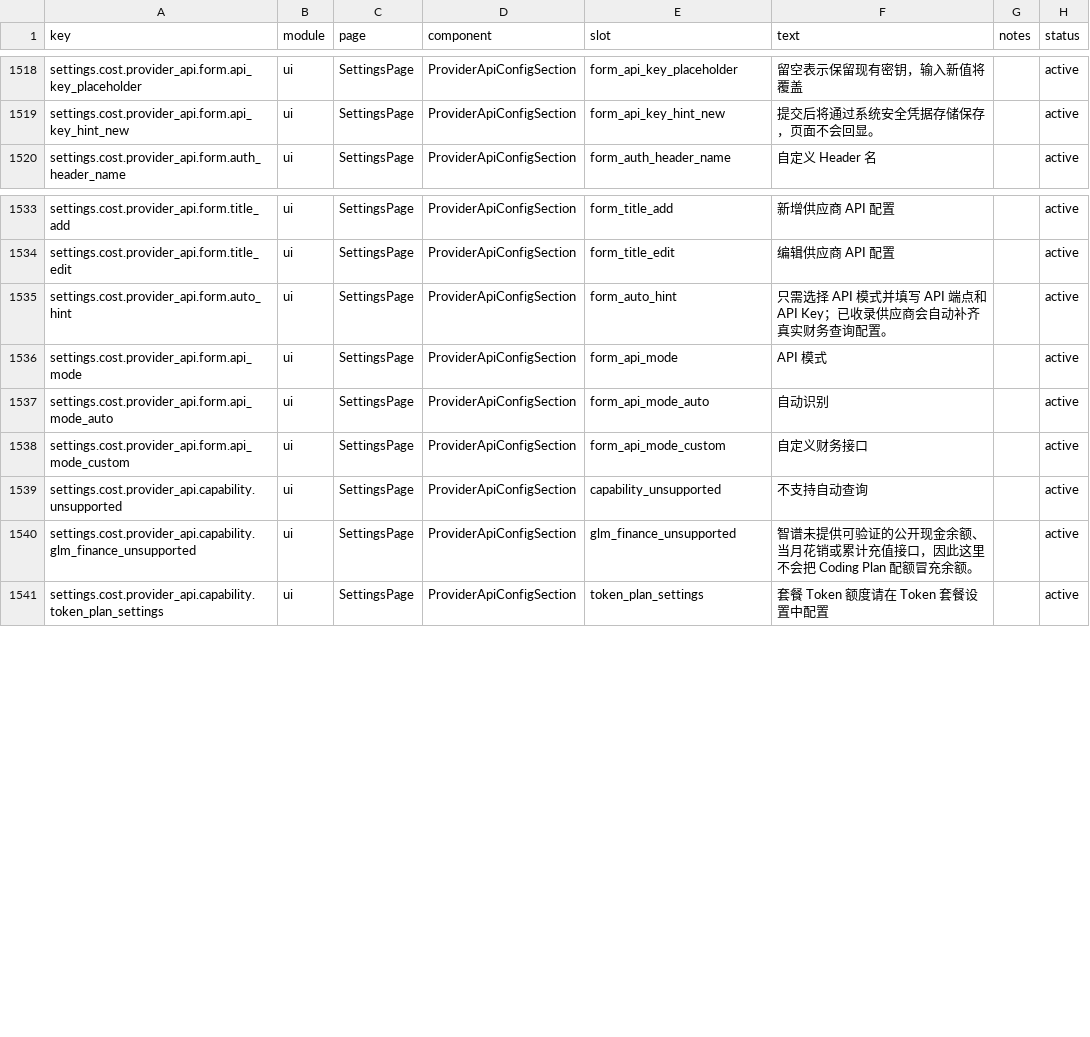
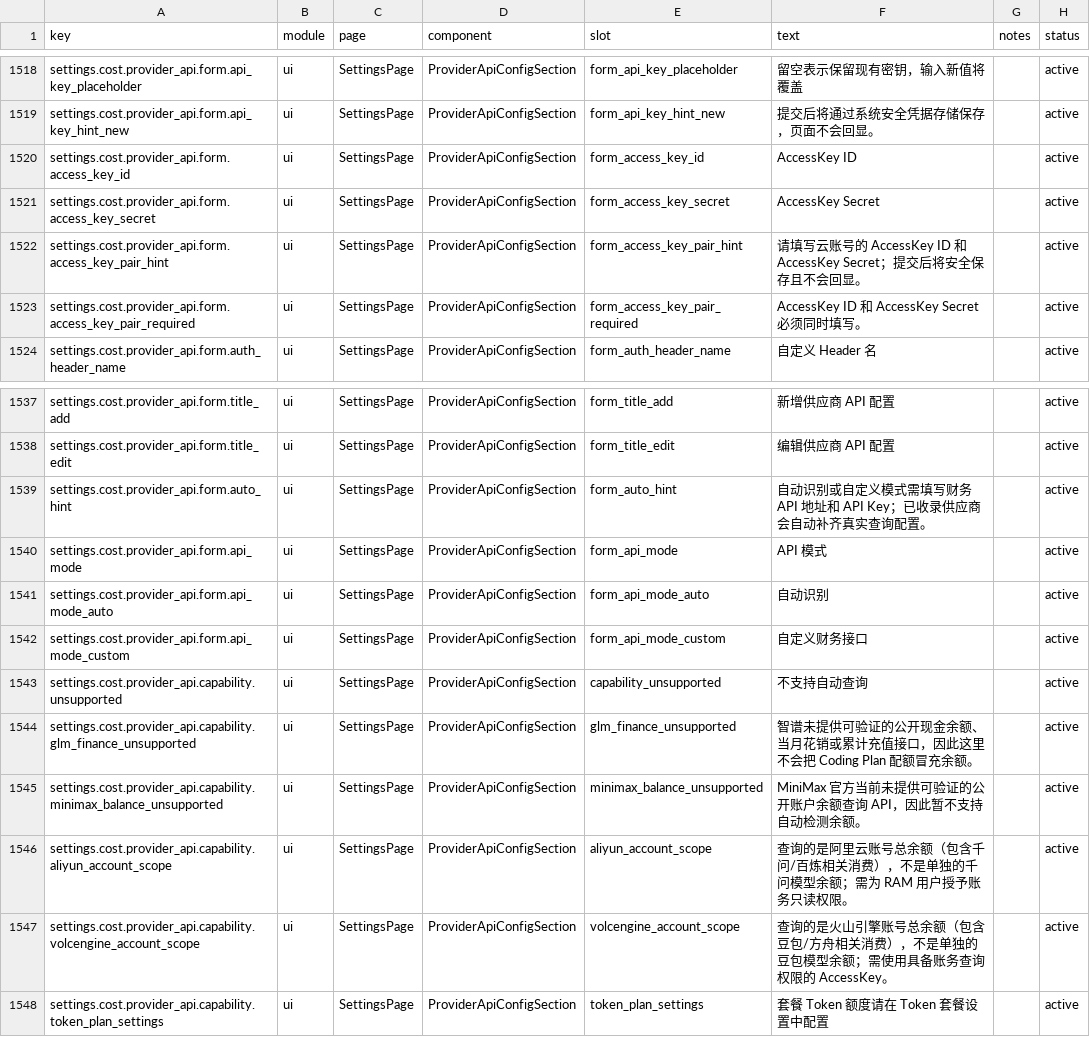
Before and after one commit to muxunson-9677/token-eyes, a CSV file: dashboard/src/content/copy.csv, drawn as a sheet; only a part is shown, gaps mark what is left out.

Commit message:
feat: simplify provider balance setup

```diff
--- a/dashboard/src/content/copy.csv
+++ b/dashboard/src/content/copy.csv
@@ -1519,2 +1519,6 @@ settings.cost.provider_api.form.api_key_placeholder,ui,SettingsPage,ProviderApiC
 settings.cost.provider_api.form.api_key_hint_new,ui,SettingsPage,ProviderApiConfigSection,form_api_key_hint_new,"提交后将通过系统安全凭据存储保存，页面不会回显。",,active
+settings.cost.provider_api.form.access_key_id,ui,SettingsPage,ProviderApiConfigSection,form_access_key_id,"AccessKey ID",,active
+settings.cost.provider_api.form.access_key_secret,ui,SettingsPage,ProviderApiConfigSection,form_access_key_secret,"AccessKey Secret",,active
+settings.cost.provider_api.form.access_key_pair_hint,ui,SettingsPage,ProviderApiConfigSection,form_access_key_pair_hint,"请填写云账号的 AccessKey ID 和 AccessKey Secret；提交后将安全保存且不会回显。",,active
+settings.cost.provider_api.form.access_key_pair_required,ui,SettingsPage,ProviderApiConfigSection,form_access_key_pair_required,"AccessKey ID 和 AccessKey Secret 必须同时填写。",,active
 settings.cost.provider_api.form.auth_header_name,ui,SettingsPage,ProviderApiConfigSection,form_auth_header_name,"自定义 Header 名",,active
@@ -1534,3 +1538,3 @@ settings.cost.provider_api.form.title_add,ui,SettingsPage,ProviderApiConfigSecti
 settings.cost.provider_api.form.title_edit,ui,SettingsPage,ProviderApiConfigSection,form_title_edit,"编辑供应商 API 配置",,active
-settings.cost.provider_api.form.auto_hint,ui,SettingsPage,ProviderApiConfigSection,form_auto_hint,"只需选择 API 模式并填写 API 端点和 API Key；已收录供应商会自动补齐真实财务查询配置。",,active
+settings.cost.provider_api.form.auto_hint,ui,SettingsPage,ProviderApiConfigSection,form_auto_hint,"自动识别或自定义模式需填写财务 API 地址和 API Key；已收录供应商会自动补齐真实查询配置。",,active
 settings.cost.provider_api.form.api_mode,ui,SettingsPage,ProviderApiConfigSection,form_api_mode,"API 模式",,active
@@ -1540,2 +1544,5 @@ settings.cost.provider_api.capability.unsupported,ui,SettingsPage,ProviderApiCon
 settings.cost.provider_api.capability.glm_finance_unsupported,ui,SettingsPage,ProviderApiConfigSection,glm_finance_unsupported,"智谱未提供可验证的公开现金余额、当月花销或累计充值接口，因此这里不会把 Coding Plan 配额冒充余额。",,active
+settings.cost.provider_api.capability.minimax_balance_unsupported,ui,SettingsPage,ProviderApiConfigSection,minimax_balance_unsupported,"MiniMax 官方当前未提供可验证的公开账户余额查询 API，因此暂不支持自动检测余额。",,active
+settings.cost.provider_api.capability.aliyun_account_scope,ui,SettingsPage,ProviderApiConfigSection,aliyun_account_scope,"查询的是阿里云账号总余额（包含千问/百炼相关消费），不是单独的千问模型余额；需为 RAM 用户授予账务只读权限。",,active
+settings.cost.provider_api.capability.volcengine_account_scope,ui,SettingsPage,ProviderApiConfigSection,volcengine_account_scope,"查询的是火山引擎账号总余额（包含豆包/方舟相关消费），不是单独的豆包模型余额；需使用具备账务查询权限的 AccessKey。",,active
 settings.cost.provider_api.capability.token_plan_settings,ui,SettingsPage,ProviderApiConfigSection,token_plan_settings,"套餐 Token 额度请在 Token 套餐设置中配置",,active
```
Also changed, not shown: 2 other files.
